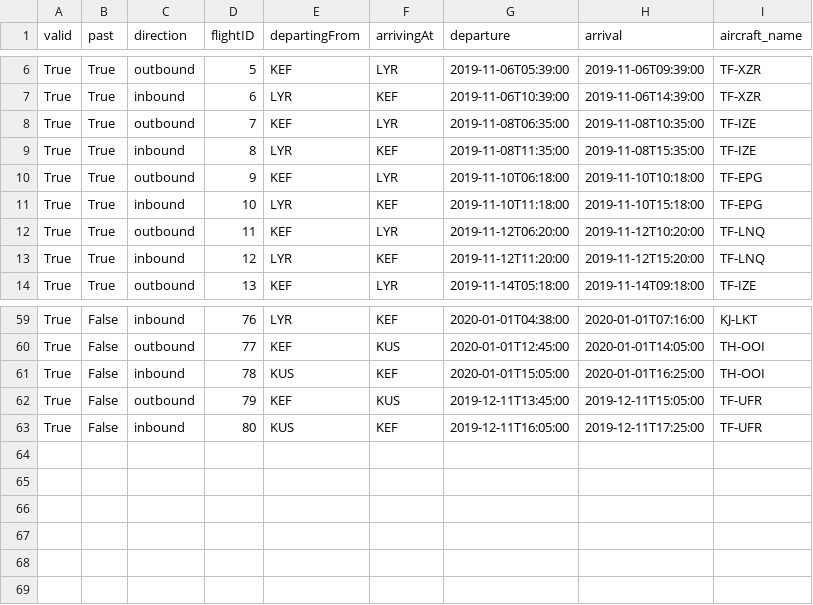
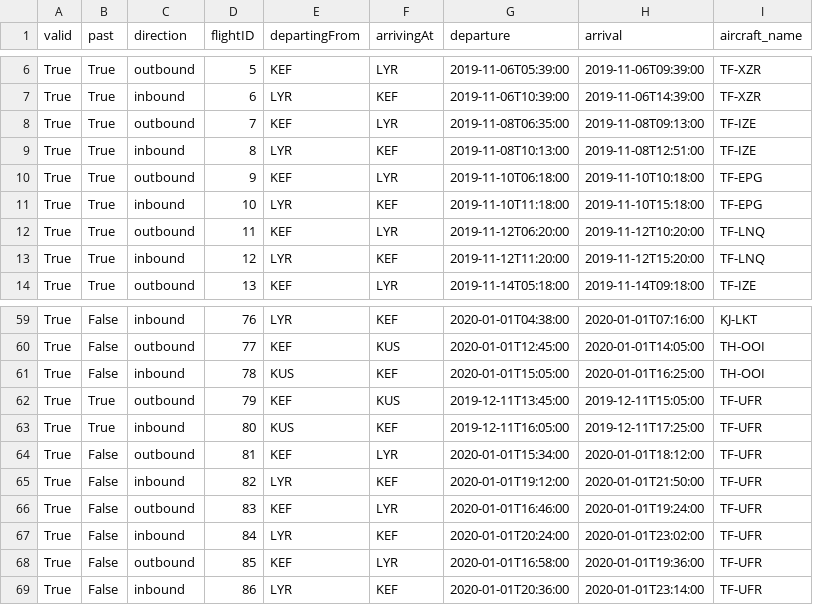
Before and after one commit to eidur84/NaN_air, a CSV file: NAMS/database/csv_files/RoundTrips.csv, drawn as a sheet; only a part is shown, gaps mark what is left out.

```diff
--- a/NAMS/database/csv_files/RoundTrips.csv
+++ b/NAMS/database/csv_files/RoundTrips.csv
@@ -7,4 +7,4 @@ True,True,outbound,5,KEF,LYR,2019-11-06T05:39:00,2019-11-06T09:39:00,TF-XZR
 True,True,inbound,6,LYR,KEF,2019-11-06T10:39:00,2019-11-06T14:39:00,TF-XZR
-True,True,outbound,7,KEF,LYR,2019-11-08T06:35:00,2019-11-08T10:35:00,TF-IZE
-True,True,inbound,8,LYR,KEF,2019-11-08T11:35:00,2019-11-08T15:35:00,TF-IZE
+True,True,outbound,7,KEF,LYR,2019-11-08T06:35:00,2019-11-08T09:13:00,TF-IZE
+True,True,inbound,8,LYR,KEF,2019-11-08T10:13:00,2019-11-08T12:51:00,TF-IZE
 True,True,outbound,9,KEF,LYR,2019-11-10T06:18:00,2019-11-10T10:18:00,TF-EPG
@@ -61,3 +61,9 @@ True,False,outbound,77,KEF,KUS,2020-01-01T12:45:00,2020-01-01T14:05:00,TH-OOI
 True,False,inbound,78,KUS,KEF,2020-01-01T15:05:00,2020-01-01T16:25:00,TH-OOI
-True,False,outbound,79,KEF,KUS,2019-12-11T13:45:00,2019-12-11T15:05:00,TF-UFR
-True,False,inbound,80,KUS,KEF,2019-12-11T16:05:00,2019-12-11T17:25:00,TF-UFR
+True,True,outbound,79,KEF,KUS,2019-12-11T13:45:00,2019-12-11T15:05:00,TF-UFR
+True,True,inbound,80,KUS,KEF,2019-12-11T16:05:00,2019-12-11T17:25:00,TF-UFR
+True,False,outbound,81,KEF,LYR,2020-01-01T15:34:00,2020-01-01T18:12:00,TF-UFR
+True,False,inbound,82,LYR,KEF,2020-01-01T19:12:00,2020-01-01T21:50:00,TF-UFR
+True,False,outbound,83,KEF,LYR,2020-01-01T16:46:00,2020-01-01T19:24:00,TF-UFR
+True,False,inbound,84,LYR,KEF,2020-01-01T20:24:00,2020-01-01T23:02:00,TF-UFR
+True,False,outbound,85,KEF,LYR,2020-01-01T16:58:00,2020-01-01T19:36:00,TF-UFR
+True,False,inbound,86,LYR,KEF,2020-01-01T20:36:00,2020-01-01T23:14:00,TF-UFR
```
Also changed, not shown: 7 other files.
